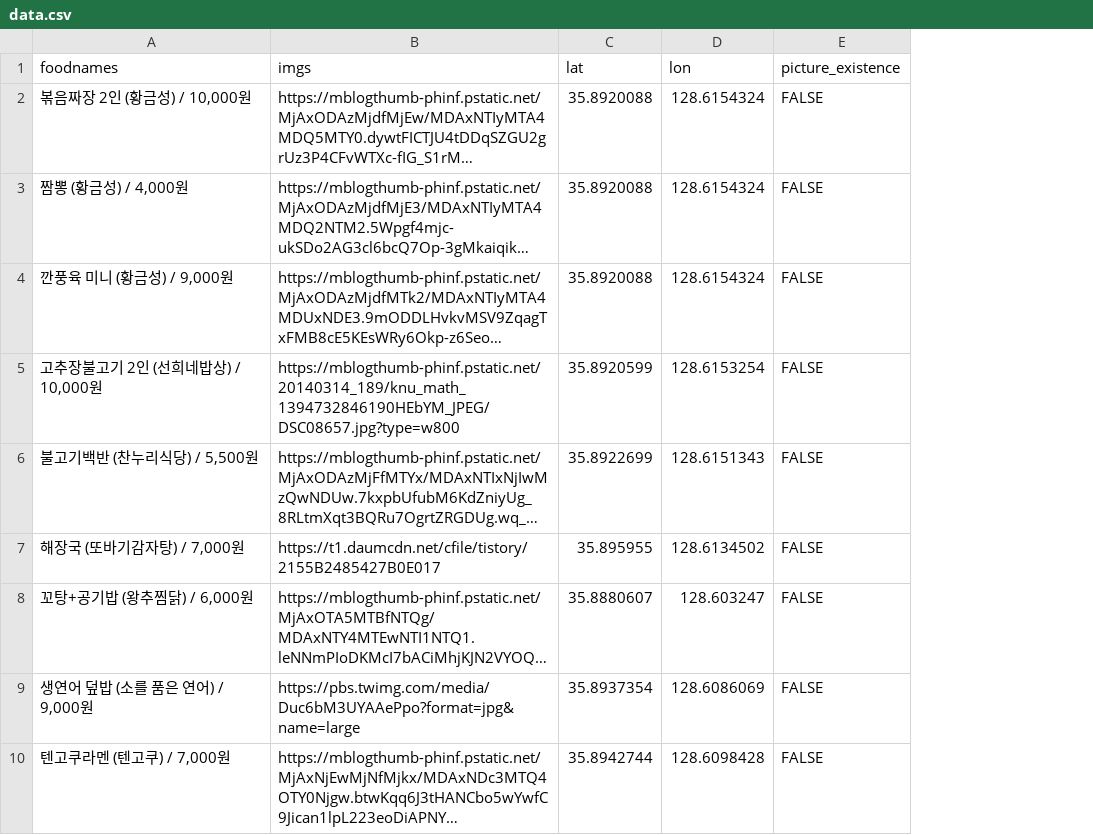
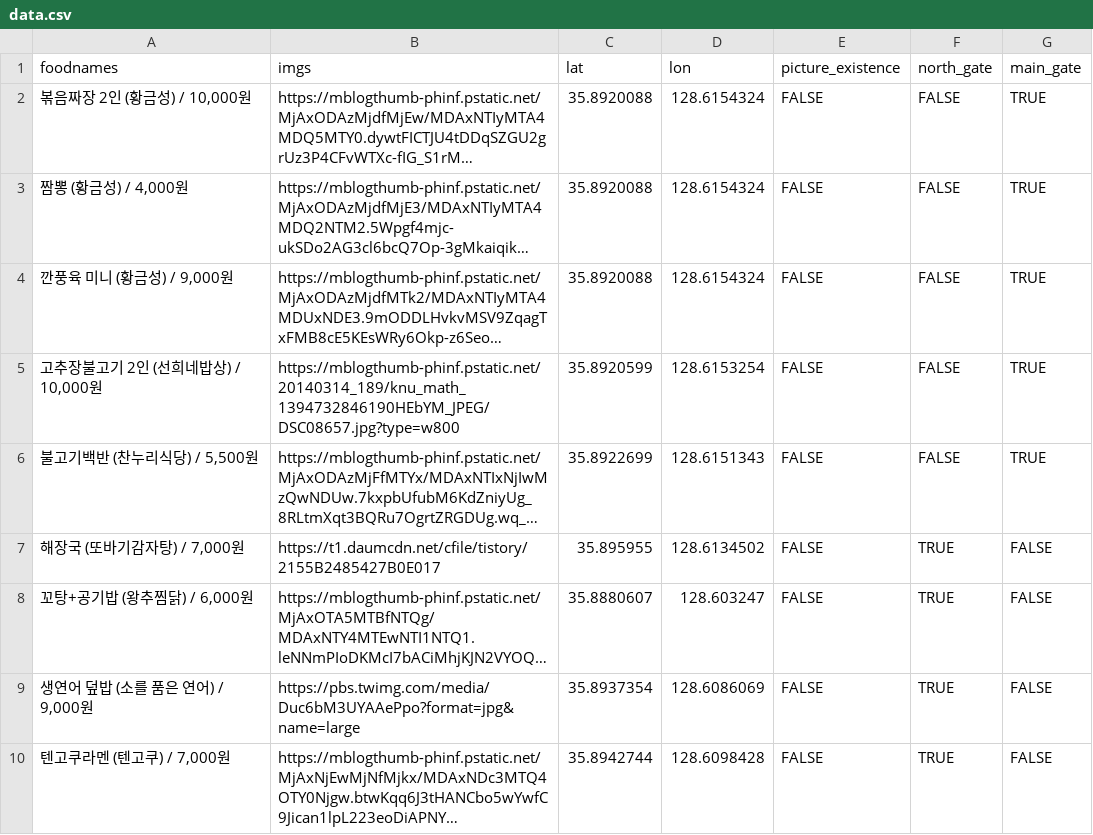
Before and after one commit to deepstat/deepstat_page, a CSV file: data.csv, drawn as a sheet; only a part is shown; long unchanged cells end in …; the diff names each change by its address in the sheet, - before the commit and + after, or states it on an @@ line.

Commit message:
Update data.csv

```diff
--- a/data.csv
+++ b/data.csv
+column F (north_gate), rows 2-10: FALSE | FALSE | FALSE | FALSE | FALSE | TRUE | TRUE | TRUE | TRUE
+column G (main_gate), rows 2-10: TRUE | TRUE | TRUE | TRUE | TRUE | FALSE | FALSE | FALSE | FALSE
```
